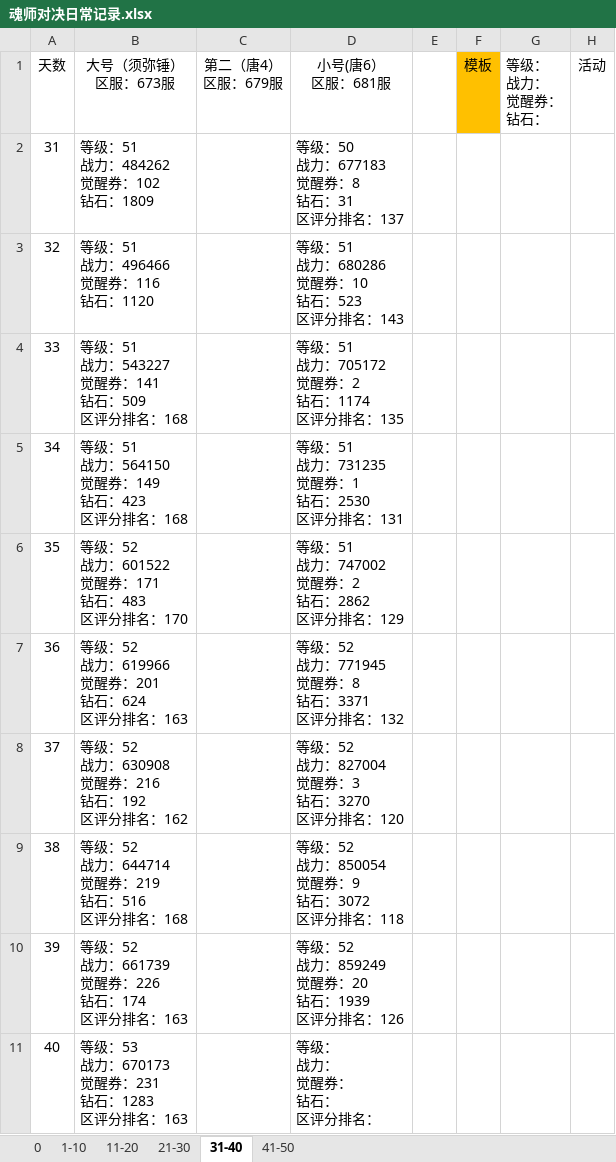
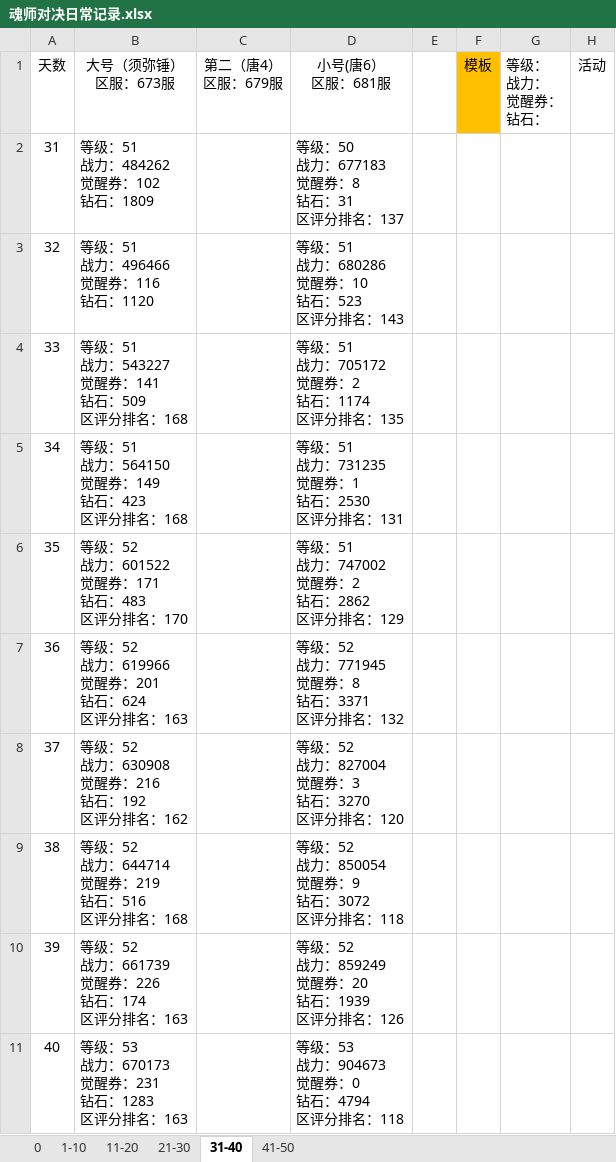
Before and after one commit to 1030821847/Person, an Excel workbook: 魂师对决日常记录.xlsx, sheet 31-40, drawn as a sheet; values as stored, in another font and other column widths than the file's, no borders; ↵ is a line break in a cell; the diff names each change by its address in the sheet, - before the commit and + after, or states it on an @@ line.

```diff
--- a/魂师对决日常记录.xlsx (sheet 31-40)
+++ b/魂师对决日常记录.xlsx (sheet 31-40)
-D11 (小号(唐6） 区服：681服): 等级： ↵ 战力： ↵ 觉醒券： ↵ 钻石： ↵ 区评分排名：
+D11 (小号(唐6） 区服：681服): 等级：53 ↵ 战力：904673 ↵ 觉醒券：0 ↵ 钻石：4794 ↵ 区评分排名：118
```
Also changed, not shown: sheet 41-50.
